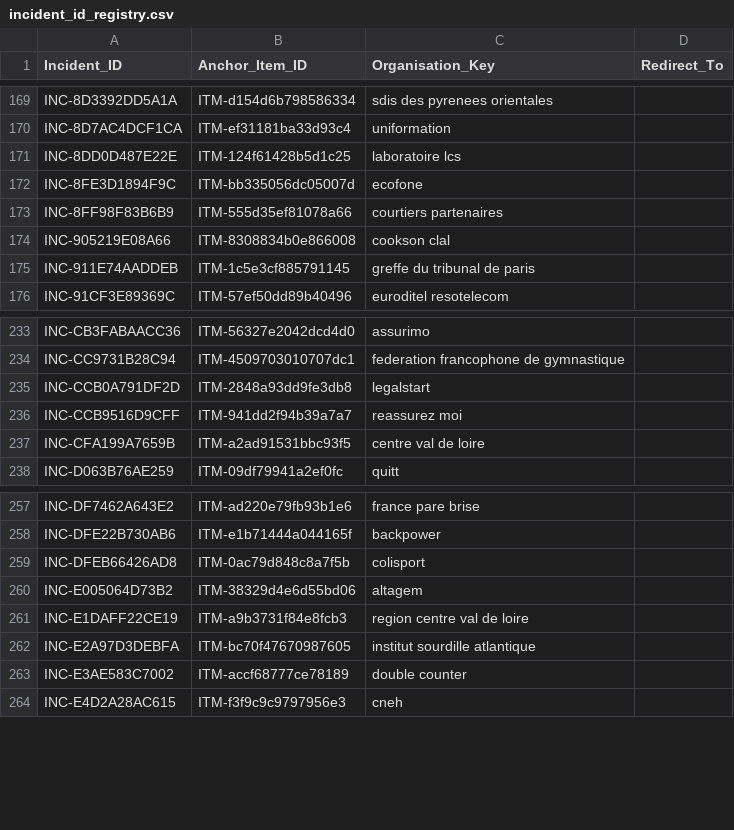
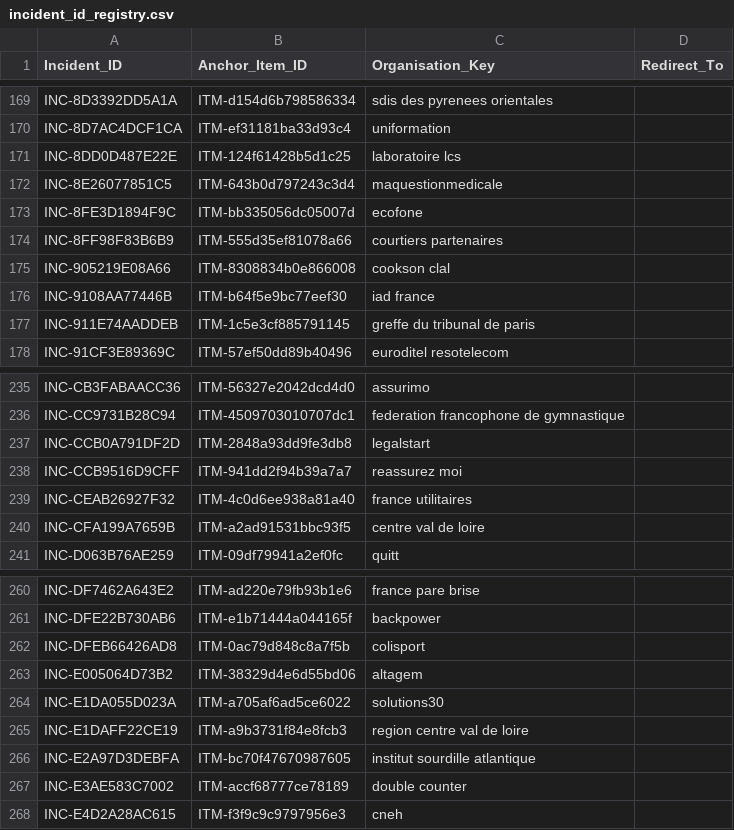
Before and after one commit to Ya7o/Cyberwatch, a CSV file: data/incident_id_registry.csv, drawn as a sheet; only a part is shown, gaps mark what is left out; the diff names each change by its address in the sheet, - before the commit and + after, or states it on an @@ line.

```diff
--- a/data/incident_id_registry.csv
+++ b/data/incident_id_registry.csv
+row 172: INC-8E26077851C5 | ITM-643b0d797243c3d4 | maquestionmedicale
+row 176: INC-9108AA77446B | ITM-b64f5e9bc77eef30 | iad france
+row 239: INC-CEAB26927F32 | ITM-4c0d6ee938a81a40 | france utilitaires
+row 264: INC-E1DA055D023A | ITM-a705af6ad5ce6022 | solutions30
```
Also changed, not shown: data/incidents.csv, data/items.csv, 26 other files.
